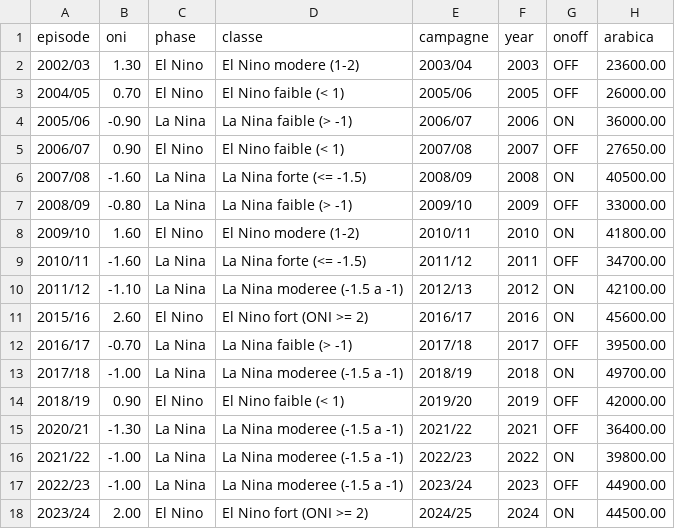
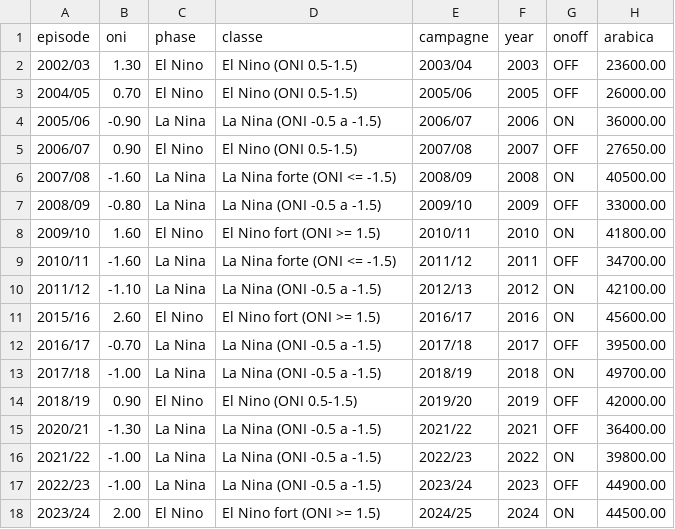
Before and after one commit to alissonkatymartinimoujawaz-hue/procafe, a CSV file: timeseries/output/enso/brazil_enso_episodes.csv, drawn as a sheet; only a part is shown; the diff names each change by its address in the sheet, - before the commit and + after, or states it on an @@ line.

```diff
--- a/timeseries/output/enso/brazil_enso_episodes.csv
+++ b/timeseries/output/enso/brazil_enso_episodes.csv
-D2 (classe): El Nino modere (1-2)
+D2 (classe): El Nino (ONI 0.5-1.5)
-D3 (classe): El Nino faible (< 1)
+D3 (classe): El Nino (ONI 0.5-1.5)
-D4 (classe): La Nina faible (> -1)
+D4 (classe): La Nina (ONI -0.5 a -1.5)
-D5 (classe): El Nino faible (< 1)
+D5 (classe): El Nino (ONI 0.5-1.5)
-D6 (classe): La Nina forte (<= -1.5)
+D6 (classe): La Nina forte (ONI <= -1.5)
-D7 (classe): La Nina faible (> -1)
+D7 (classe): La Nina (ONI -0.5 a -1.5)
-D8 (classe): El Nino modere (1-2)
+D8 (classe): El Nino fort (ONI >= 1.5)
-D9 (classe): La Nina forte (<= -1.5)
+D9 (classe): La Nina forte (ONI <= -1.5)
-D10 (classe): La Nina moderee (-1.5 a -1)
+D10 (classe): La Nina (ONI -0.5 a -1.5)
-D11 (classe): El Nino fort (ONI >= 2)
+D11 (classe): El Nino fort (ONI >= 1.5)
-D12 (classe): La Nina faible (> -1)
+D12 (classe): La Nina (ONI -0.5 a -1.5)
-D13 (classe): La Nina moderee (-1.5 a -1)
+D13 (classe): La Nina (ONI -0.5 a -1.5)
-D14 (classe): El Nino faible (< 1)
+D14 (classe): El Nino (ONI 0.5-1.5)
-D15:D17 (classe): La Nina moderee (-1.5 a -1)
+D15:D17 (classe): La Nina (ONI -0.5 a -1.5)
-D18 (classe): El Nino fort (ONI >= 2)
+D18 (classe): El Nino fort (ONI >= 1.5)
```
Also changed, not shown: timeseries/output/enso/brazil_weather_by_phase.csv, timeseries/output/enso/enso_effects.csv, 18 other files.
